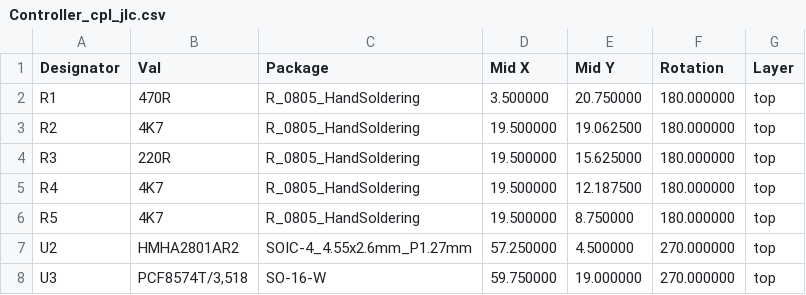
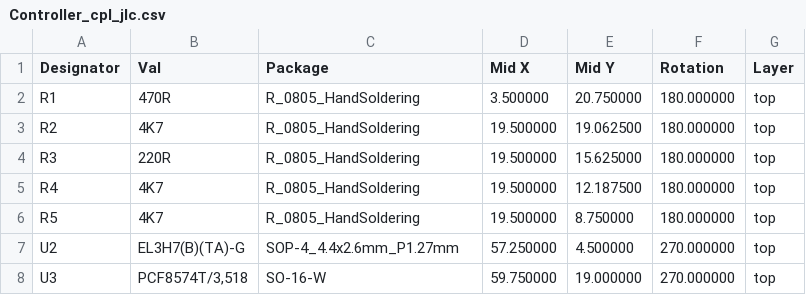
Before and after one commit to stuartpittaway/diyBMSv4, a CSV file: ESPControllerCircuit/Controller_cpl_jlc.csv, drawn as a sheet.

```diff
--- a/ESPControllerCircuit/Controller_cpl_jlc.csv
+++ b/ESPControllerCircuit/Controller_cpl_jlc.csv
@@ -6,3 +6,3 @@ Designator,Val,Package,Mid X,Mid Y,Rotation,Layer
 "R5","4K7","R_0805_HandSoldering",19.500000,8.750000,180.000000,top
-"U2","HMHA2801AR2","SOIC-4_4.55x2.6mm_P1.27mm",57.250000,4.500000,270.000000,top
+"U2","EL3H7(B)(TA)-G","SOP-4_4.4x2.6mm_P1.27mm",57.250000,4.500000,270.000000,top
 "U3","PCF8574T/3,518","SO-16-W",59.750000,19.000000,270.000000,top
```
Also changed, not shown: ESPControllerCircuit/Controller_bom_jlc.csv, 17 other files.
